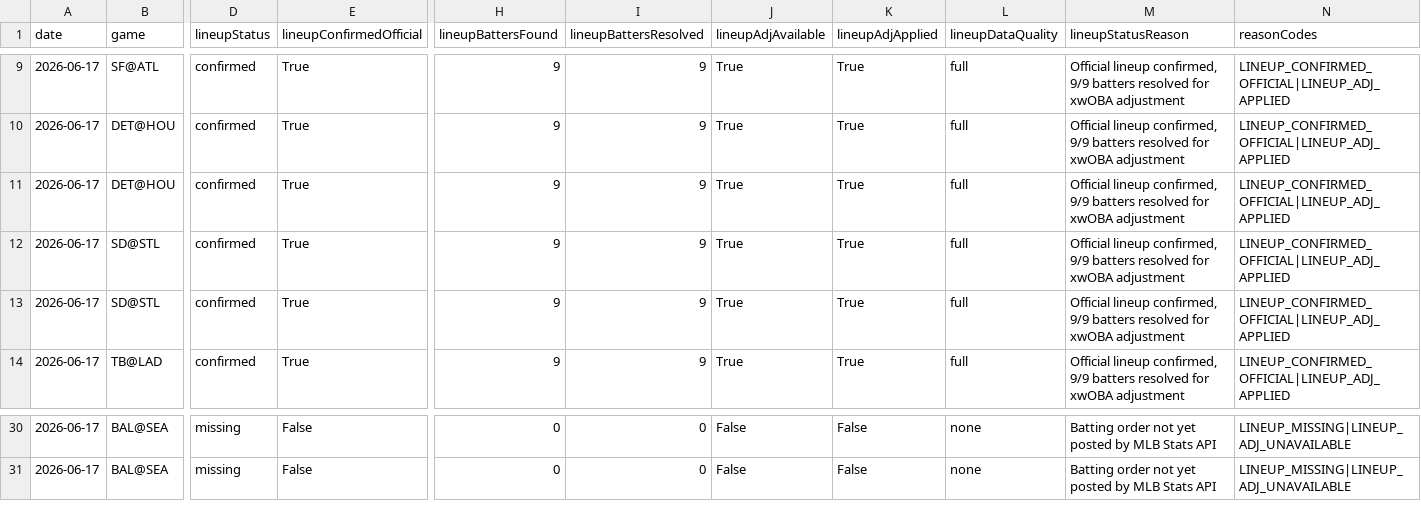
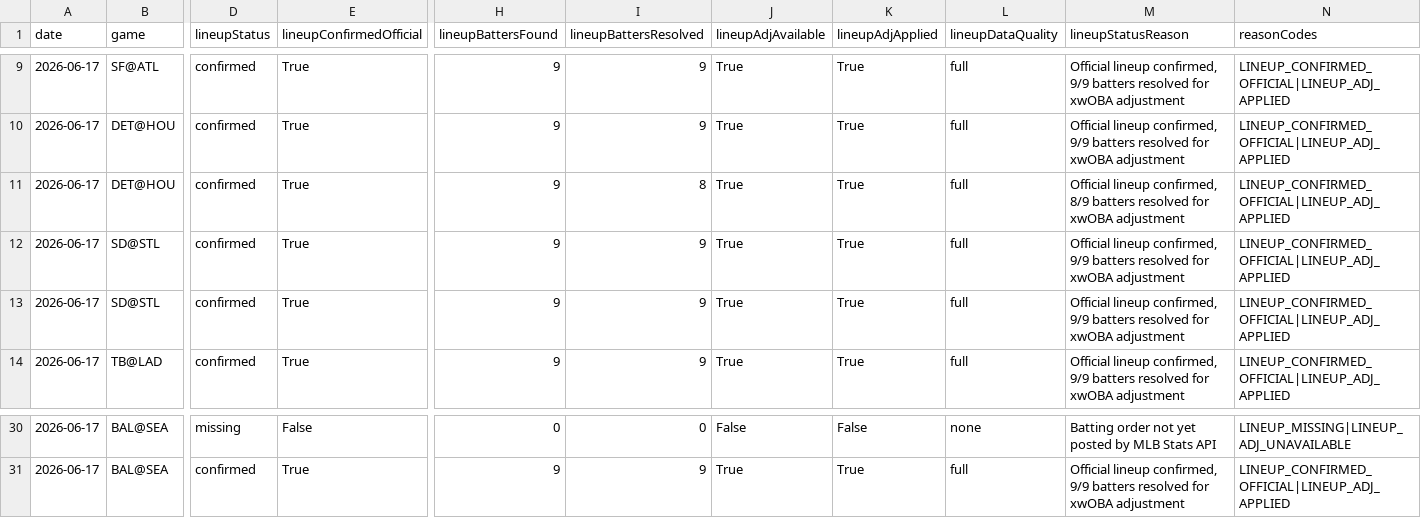
Before and after one commit to chmoses98/edge-finder-api, a CSV file: data/lineup_audit_2026-06-17.csv, drawn as a sheet; only a part is shown, gaps mark what is left out; the diff covers the shown part only; the diff names each change by its address in the sheet, - before the commit and + after, or states it on an @@ line.

```diff
--- a/data/lineup_audit_2026-06-17.csv
+++ b/data/lineup_audit_2026-06-17.csv
-I11 (lineupBattersResolved): 9
+I11 (lineupBattersResolved): 8
-M11 (lineupStatusReason): …lineup confirmed, 9/9 batters resolved…
+M11 (lineupStatusReason): …lineup confirmed, 8/9 batters resolved…
-D31 (lineupStatus): missing
+D31 (lineupStatus): confirmed
-E31 (lineupConfirmedOfficial): False
+E31 (lineupConfirmedOfficial): True
-H31 (lineupBattersFound): 0
+H31 (lineupBattersFound): 9
-I31 (lineupBattersResolved): 0
+I31 (lineupBattersResolved): 9
-J31 (lineupAdjAvailable): False
+J31 (lineupAdjAvailable): True
-K31 (lineupAdjApplied): False
+K31 (lineupAdjApplied): True
-L31 (lineupDataQuality): none
+L31 (lineupDataQuality): full
-M31 (lineupStatusReason): Batting order not yet posted by MLB Stats API
+M31 (lineupStatusReason): Official lineup confirmed, 9/9 batters resolved for xwOBA adjustment
-N31 (reasonCodes): LINEUP_MISSING|LINEUP_ADJ_UNAVAILABLE
+N31 (reasonCodes): LINEUP_CONFIRMED_OFFICIAL|LINEUP_ADJ_APPLIED
```
Also changed, not shown: 90 edited cells elsewhere in this file, data/f5_audit_2026-06-17.csv, 22 other files.
